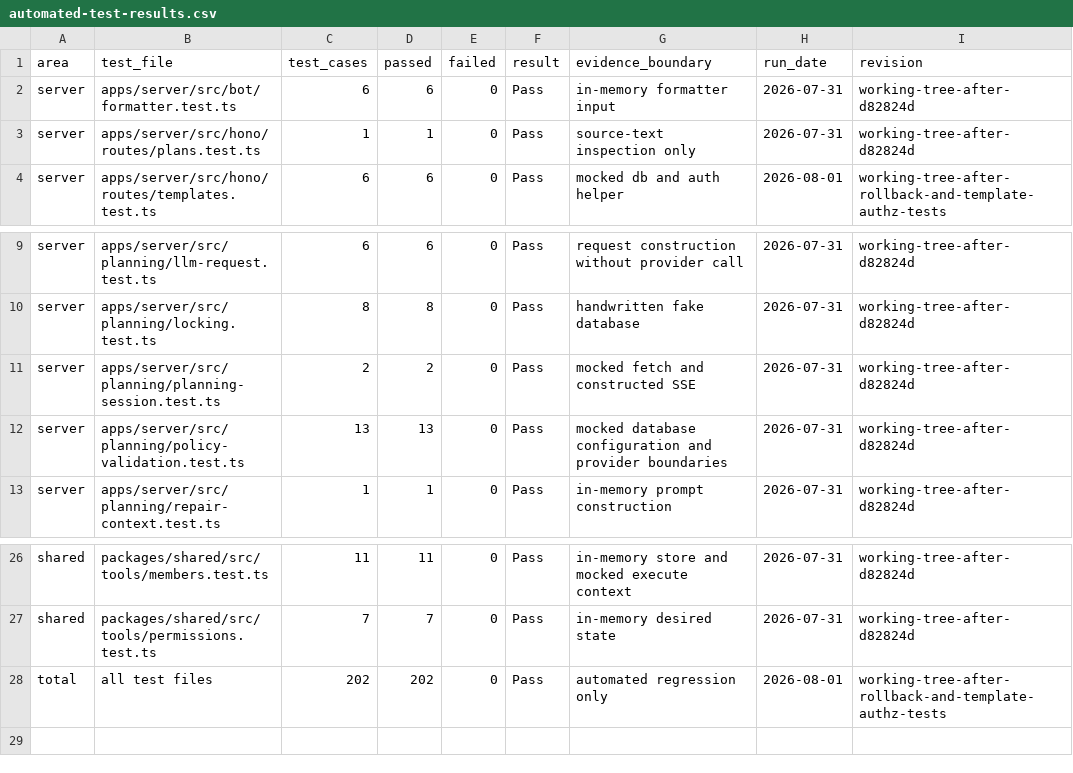
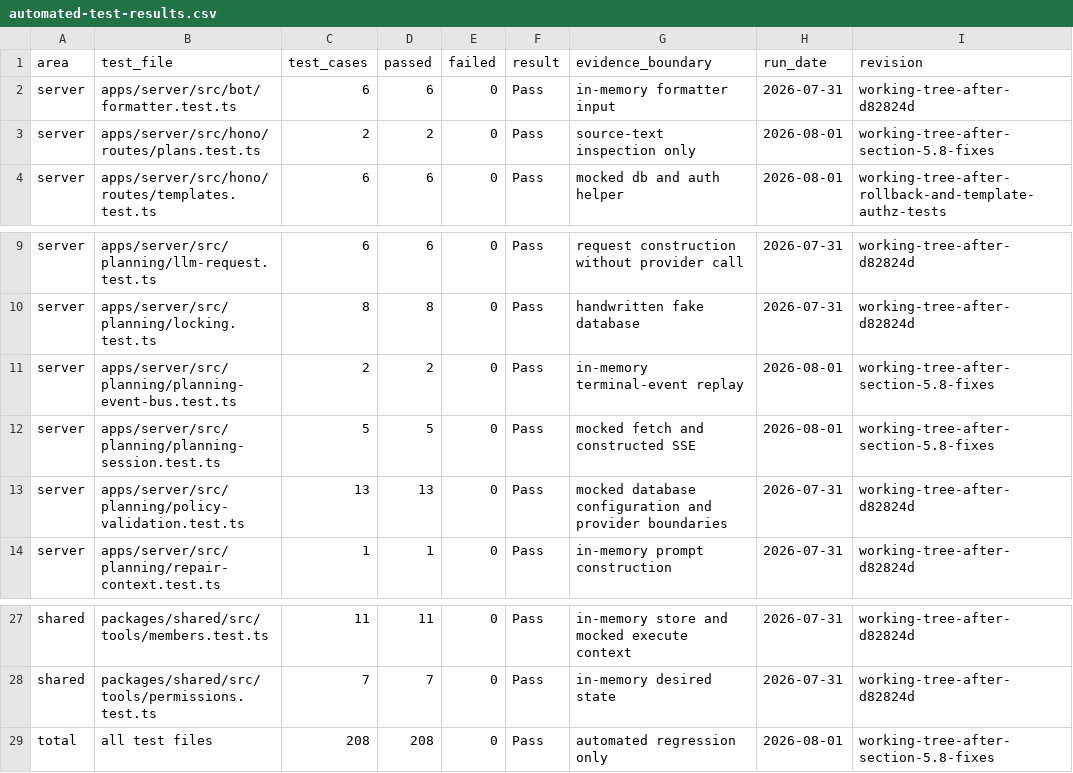
Before and after one commit to segfawlt/finalproject, a CSV file: docs/report/testing/automated-test-results.csv, drawn as a sheet; only a part is shown, gaps mark what is left out.

```diff
--- a/docs/report/testing/automated-test-results.csv
+++ b/docs/report/testing/automated-test-results.csv
@@ -2,3 +2,3 @@ area,test_file,test_cases,passed,failed,result,evidence_boundary,run_date,revisi
 server,apps/server/src/bot/formatter.test.ts,6,6,0,Pass,in-memory formatter input,2026-07-31,working-tree-after-d82824d
-server,apps/server/src/hono/routes/plans.test.ts,1,1,0,Pass,source-text inspection only,2026-07-31,working-tree-after-d82824d
+server,apps/server/src/hono/routes/plans.test.ts,2,2,0,Pass,source-text inspection only,2026-08-01,working-tree-after-section-5.8-fixes
 server,apps/server/src/hono/routes/templates.test.ts,6,6,0,Pass,mocked db and auth helper,2026-08-01,working-tree-after-rollback-and-template-authz-tests
@@ -10,3 +10,4 @@ server,apps/server/src/planning/llm-request.test.ts,6,6,0,Pass,request construct
 server,apps/server/src/planning/locking.test.ts,8,8,0,Pass,handwritten fake database,2026-07-31,working-tree-after-d82824d
-server,apps/server/src/planning/planning-session.test.ts,2,2,0,Pass,mocked fetch and constructed SSE,2026-07-31,working-tree-after-d82824d
+server,apps/server/src/planning/planning-event-bus.test.ts,2,2,0,Pass,in-memory terminal-event replay,2026-08-01,working-tree-after-section-5.8-fixes
+server,apps/server/src/planning/planning-session.test.ts,5,5,0,Pass,mocked fetch and constructed SSE,2026-08-01,working-tree-after-section-5.8-fixes
 server,apps/server/src/planning/policy-validation.test.ts,13,13,0,Pass,mocked database configuration and provider boundaries,2026-07-31,working-tree-after-d82824d
@@ -27,2 +28,2 @@ shared,packages/shared/src/tools/members.test.ts,11,11,0,Pass,in-memory store an
 shared,packages/shared/src/tools/permissions.test.ts,7,7,0,Pass,in-memory desired state,2026-07-31,working-tree-after-d82824d
-total,all test files,202,202,0,Pass,automated regression only,2026-08-01,working-tree-after-rollback-and-template-authz-tests
+total,all test files,208,208,0,Pass,automated regression only,2026-08-01,working-tree-after-section-5.8-fixes
```
Also changed, not shown: docs/report/testing/independent-system-test-cases.csv, docs/report/testing/representative-automated-test-cases.csv, 51 other files.
